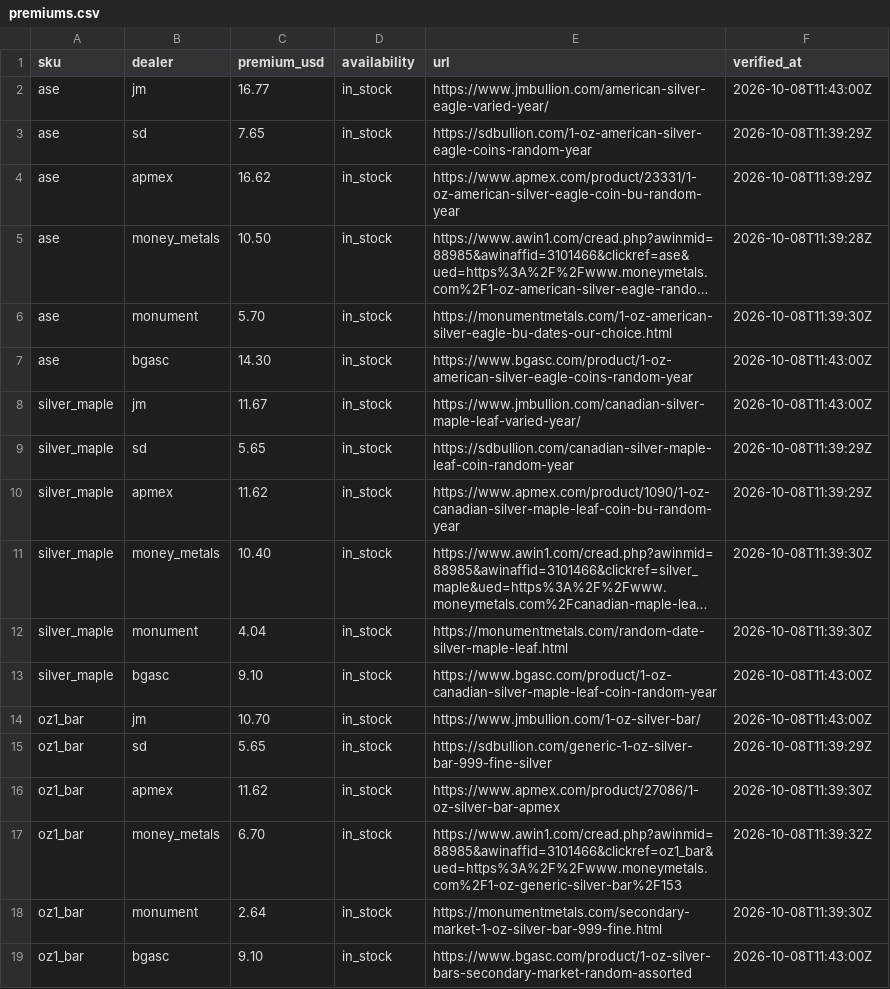
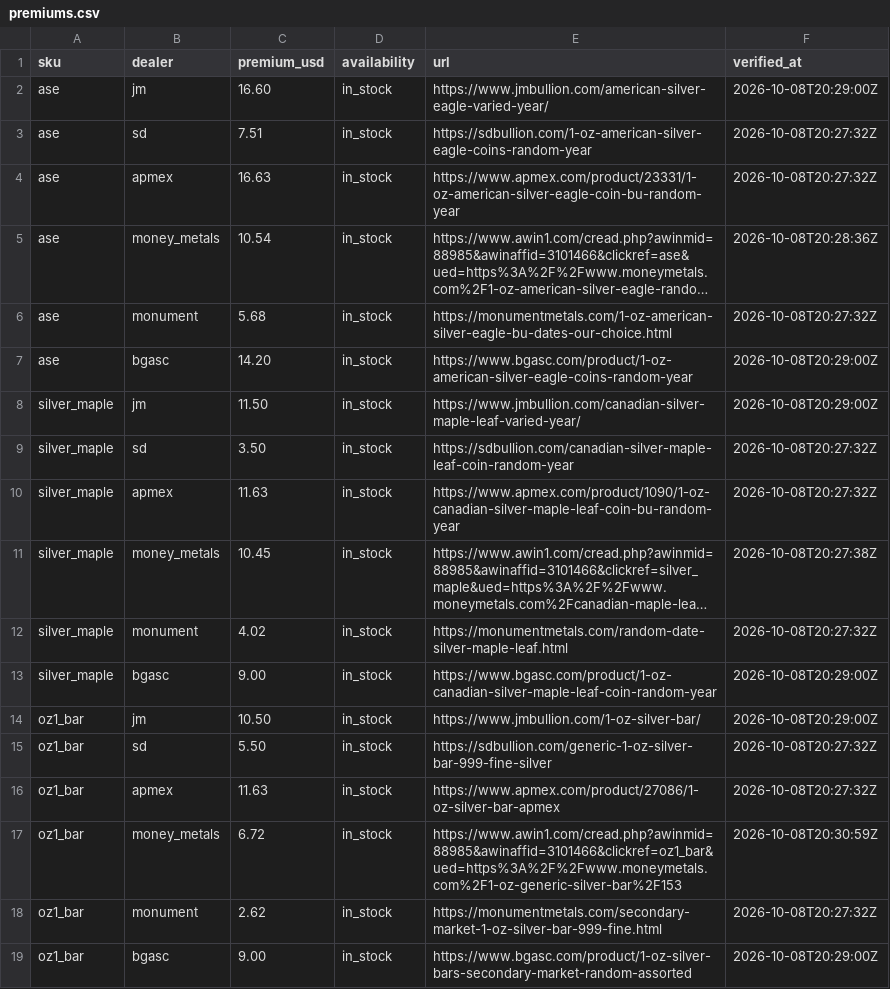
Before and after one commit to cthacke1/troydesk-data, a CSV file: data/premiums.csv, drawn as a sheet; only a part is shown; long unchanged cells end in …; the diff covers the shown part only; the diff names each change by its address in the sheet, - before the commit and + after, or states it on an @@ line.

```diff
--- a/data/premiums.csv
+++ b/data/premiums.csv
-C2 (premium_usd): 16.77
+C2 (premium_usd): 16.60
-F2 (verified_at): 2026-10-08T11:43:00Z
+F2 (verified_at): 2026-10-08T20:29:00Z
-C3 (premium_usd): 7.65
+C3 (premium_usd): 7.51
-F3:F4 (verified_at): 2026-10-08T11:39:29Z
+F3:F4 (verified_at): 2026-10-08T20:27:32Z
-C4 (premium_usd): 16.62
+C4 (premium_usd): 16.63
-C5 (premium_usd): 10.50
+C5 (premium_usd): 10.54
-F5 (verified_at): 2026-10-08T11:39:28Z
+F5 (verified_at): 2026-10-08T20:28:36Z
-C6 (premium_usd): 5.70
+C6 (premium_usd): 5.68
-F6 (verified_at): 2026-10-08T11:39:30Z
+F6 (verified_at): 2026-10-08T20:27:32Z
-C7 (premium_usd): 14.30
+C7 (premium_usd): 14.20
-F7:F8 (verified_at): 2026-10-08T11:43:00Z
+F7:F8 (verified_at): 2026-10-08T20:29:00Z
-C8 (premium_usd): 11.67
+C8 (premium_usd): 11.50
-C9 (premium_usd): 5.65
+C9 (premium_usd): 3.50
-F9:F10 (verified_at): 2026-10-08T11:39:29Z
+F9:F10 (verified_at): 2026-10-08T20:27:32Z
-C10 (premium_usd): 11.62
+C10 (premium_usd): 11.63
-C11 (premium_usd): 10.40
+C11 (premium_usd): 10.45
-F11 (verified_at): 2026-10-08T11:39:30Z
+F11 (verified_at): 2026-10-08T20:27:38Z
-C12 (premium_usd): 4.04
+C12 (premium_usd): 4.02
-F12 (verified_at): 2026-10-08T11:39:30Z
+F12 (verified_at): 2026-10-08T20:27:32Z
-C13 (premium_usd): 9.10
+C13 (premium_usd): 9.00
-F13:F14 (verified_at): 2026-10-08T11:43:00Z
+F13:F14 (verified_at): 2026-10-08T20:29:00Z
-C14 (premium_usd): 10.70
+C14 (premium_usd): 10.50
-C15 (premium_usd): 5.65
+C15 (premium_usd): 5.50
-F15 (verified_at): 2026-10-08T11:39:29Z
+F15 (verified_at): 2026-10-08T20:27:32Z
-C16 (premium_usd): 11.62
+C16 (premium_usd): 11.63
-F16 (verified_at): 2026-10-08T11:39:30Z
+F16 (verified_at): 2026-10-08T20:27:32Z
-C17 (premium_usd): 6.70
+C17 (premium_usd): 6.72
-F17 (verified_at): 2026-10-08T11:39:32Z
+F17 (verified_at): 2026-10-08T20:30:59Z
-C18 (premium_usd): 2.64
+C18 (premium_usd): 2.62
-F18 (verified_at): 2026-10-08T11:39:30Z
+F18 (verified_at): 2026-10-08T20:27:32Z
-C19 (premium_usd): 9.10
+C19 (premium_usd): 9.00
-F19 (verified_at): 2026-10-08T11:43:00Z
+F19 (verified_at): 2026-10-08T20:29:00Z
```
Also changed, not shown: 35 edited cells elsewhere in this file, 1 other file.
